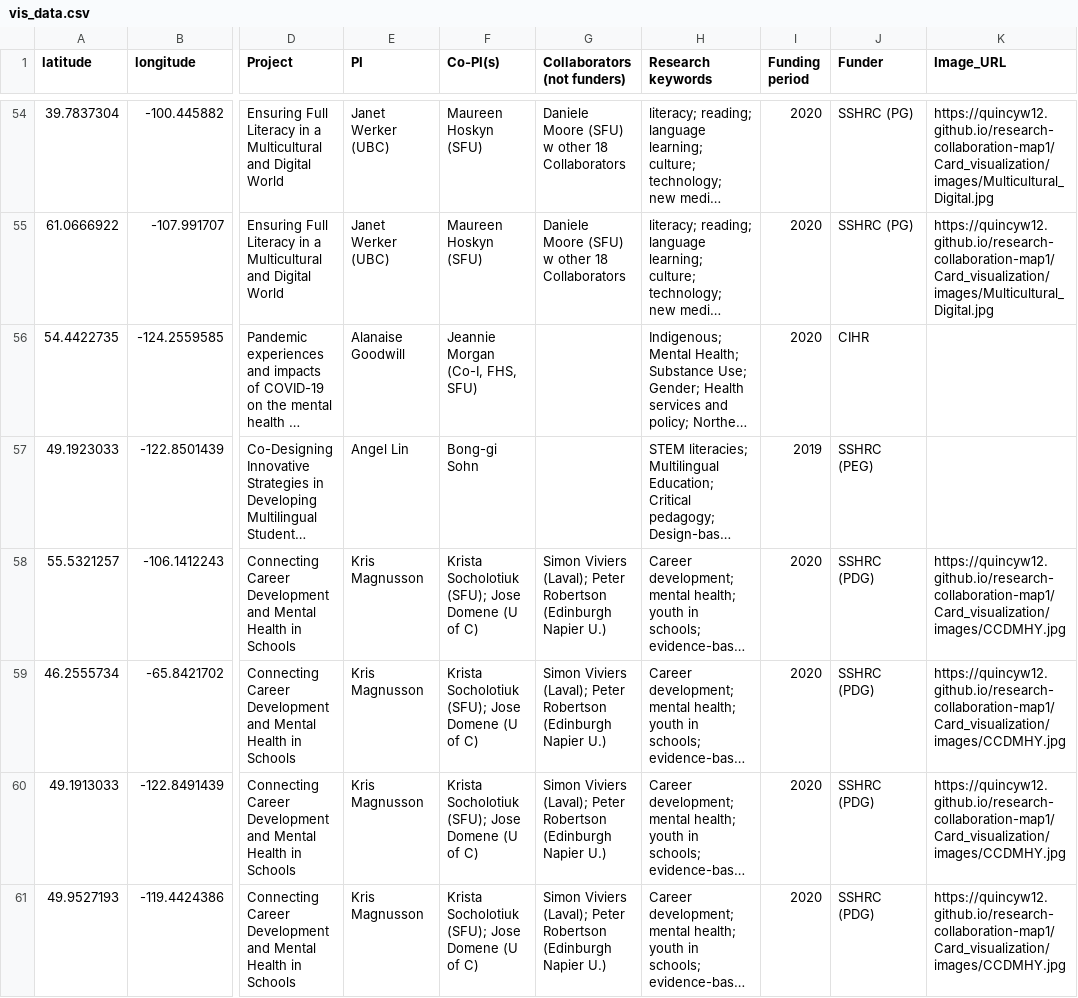
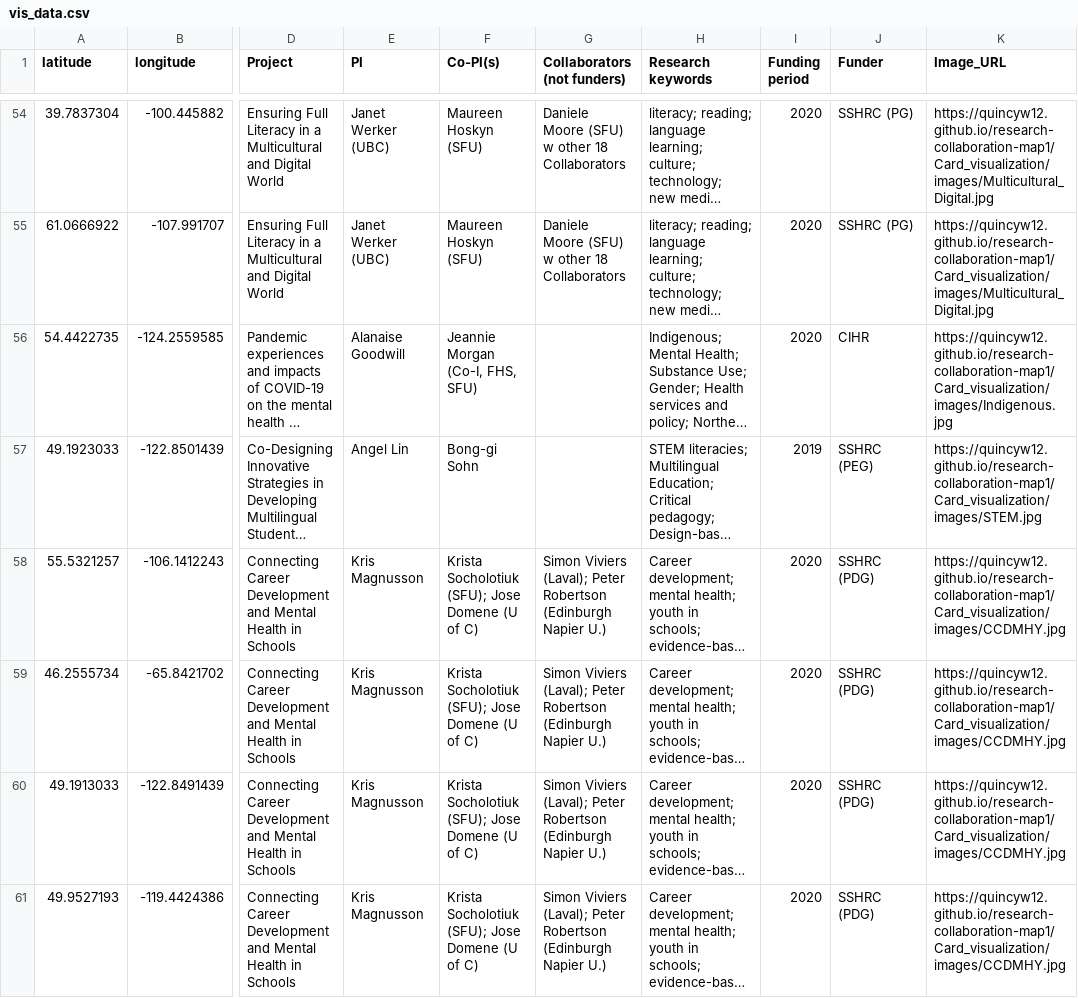
Before and after one commit to quincyw12/research-collaboration-map1, a CSV file: Card_visualization/vis_data.csv, drawn as a sheet; only a part is shown, gaps mark what is left out; long unchanged cells end in …; the diff covers the shown part only; the diff names each change by its address in the sheet, - before the commit and + after, or states it on an @@ line.

Commit message:
Add files via upload

```diff
--- a/Card_visualization/vis_data.csv
+++ b/Card_visualization/vis_data.csv
-K56 (Image_URL): (empty)
+K56 (Image_URL): https://quincyw12.github.io/research-collaboration-map1/Card_visualization/images/Indigenous.jpg
-K57 (Image_URL): (empty)
+K57 (Image_URL): https://quincyw12.github.io/research-collaboration-map1/Card_visualization/images/STEM.jpg
```
Also changed, not shown: 10 edited cells elsewhere in this file.
